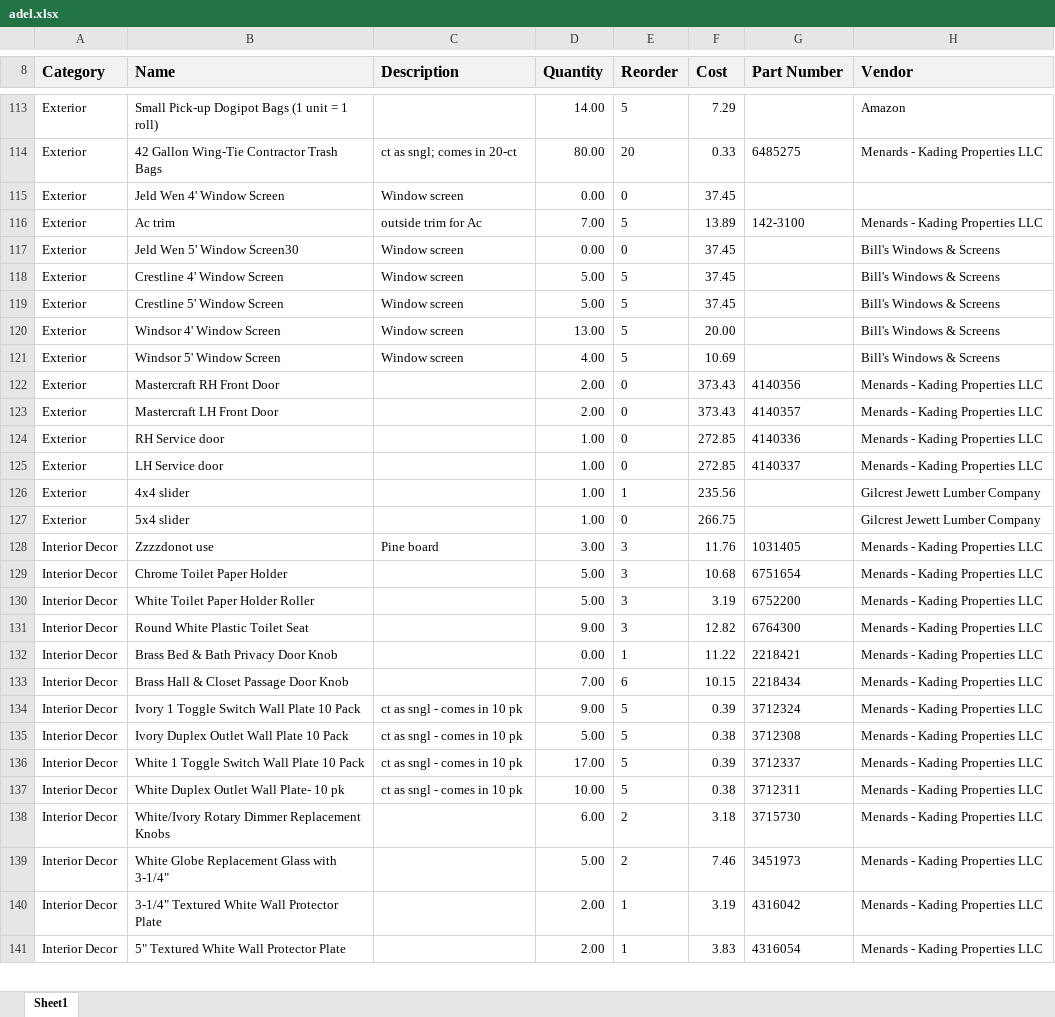
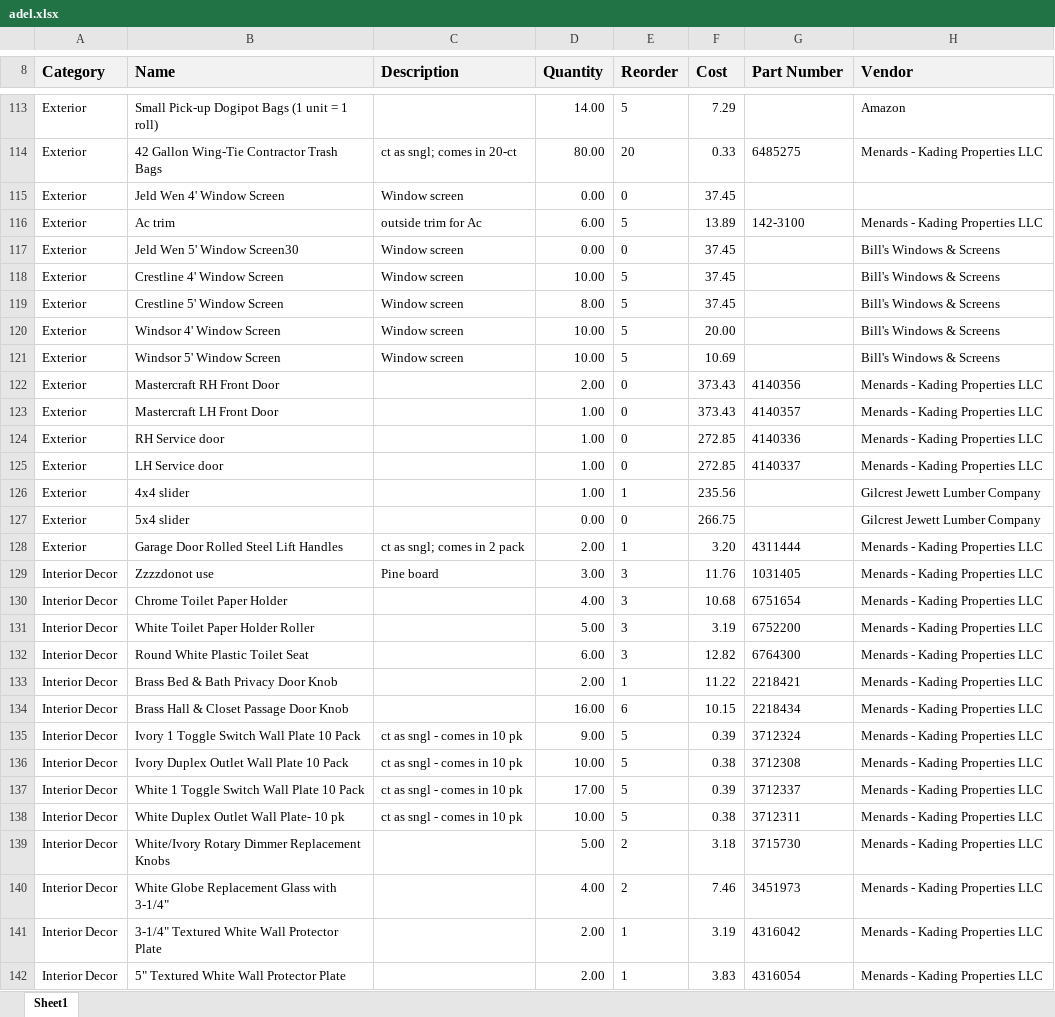
Before and after one commit to AdminKading/Inventory-Verification, an Excel workbook: adel.xlsx, sheet Sheet1, drawn as a sheet; only a part is shown, gaps mark what is left out; values as stored, in another font and other column widths than the file's, no borders; addresses are those after the commit; the diff covers the shown part only; the diff names each change by its address in the sheet, - before the commit and + after, or states it on an @@ line.

```diff
--- a/adel.xlsx (sheet Sheet1)
+++ b/adel.xlsx (sheet Sheet1)
-D116 (Quantity): 7.00
+D116 (Quantity): 6.00
-D118 (Quantity): 5.00
+D118 (Quantity): 10.00
-D119 (Quantity): 5.00
+D119 (Quantity): 8.00
-D120 (Quantity): 13.00
+D120 (Quantity): 10.00
-D121 (Quantity): 4.00
+D121 (Quantity): 10.00
-D123 (Quantity): 2.00
+D123 (Quantity): 1.00
-D127 (Quantity): 1.00
+D127 (Quantity): 0.00
+row 128: Exterior | Garage Door Rolled Steel Lift Handles | ct as sngl; comes in 2 pack | 2.00 | 1 | 3.20 | 4311444 | Menards - Kading Properties LLC
-D130 (Quantity): 5.00
+D130 (Quantity): 4.00
-D132 (Quantity): 9.00
+D132 (Quantity): 6.00
-D133 (Quantity): 0.00
+D133 (Quantity): 2.00
-D134 (Quantity): 7.00
+D134 (Quantity): 16.00
-D136 (Quantity): 5.00
+D136 (Quantity): 10.00
-D139 (Quantity): 6.00
+D139 (Quantity): 5.00
-D140 (Quantity): 5.00
+D140 (Quantity): 4.00
```
Also changed, not shown: 55 edited cells and cell formats elsewhere in this sheet, madrid.xlsx, newton.xlsx, 3 other files.
